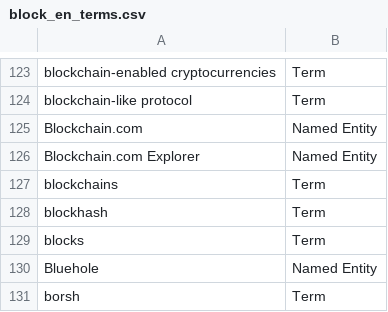
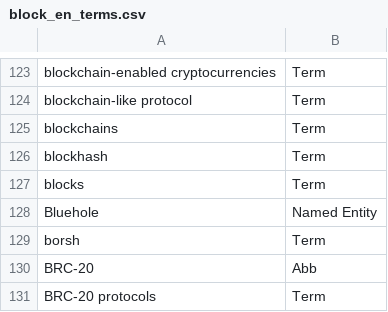
Before and after one commit to term-extraction-project/Matcha, a CSV file: en/block/annotated/annotations/unique_annotation_lists/block_en_terms.csv, drawn as a sheet; only a part is shown, gaps mark what is left out; the shorter side is filled out with more unchanged rows.

Commit message:
Update block_en_terms.csv

```diff
--- a/en/block/annotated/annotations/unique_annotation_lists/block_en_terms.csv
+++ b/en/block/annotated/annotations/unique_annotation_lists/block_en_terms.csv
@@ -124,4 +124,2 @@ blockchain-enabled cryptocurrencies;Term
 blockchain-like protocol;Term
-Blockchain.com;Named Entity
-Blockchain.com Explorer;Named Entity
 blockchains;Term
```
